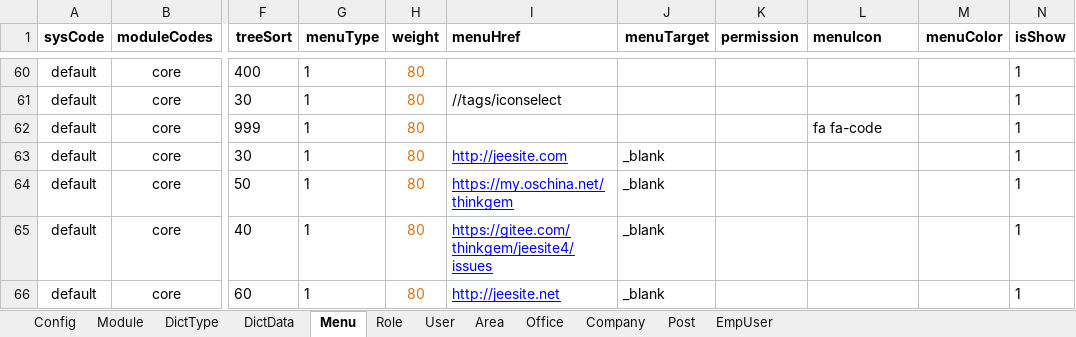
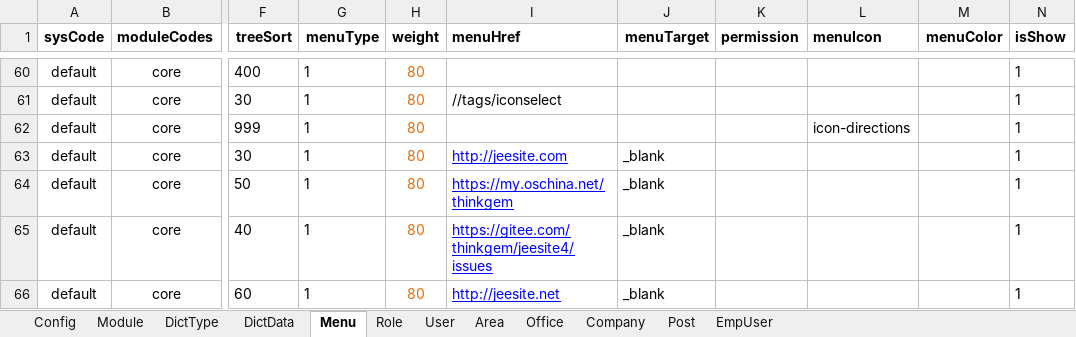
Before and after one commit to thinkgem/jeesite, an Excel workbook: modules/core/src/main/java/com/jeesite/modules/sys/db/InitCoreData.xlsx, sheet Menu, drawn as a sheet; only a part is shown, gaps mark what is left out; values as stored, in another font and other column widths than the file's, no borders; the diff names each change by its address in the sheet, - before the commit and + after, or states it on an @@ line.

```diff
--- a/modules/core/src/main/java/com/jeesite/modules/sys/db/InitCoreData.xlsx (sheet Menu)
+++ b/modules/core/src/main/java/com/jeesite/modules/sys/db/InitCoreData.xlsx (sheet Menu)
-L62 (menuIcon): fa fa-code
+L62 (menuIcon): icon-directions
```
Also changed, not shown: sheet DictData, 2 other files.
